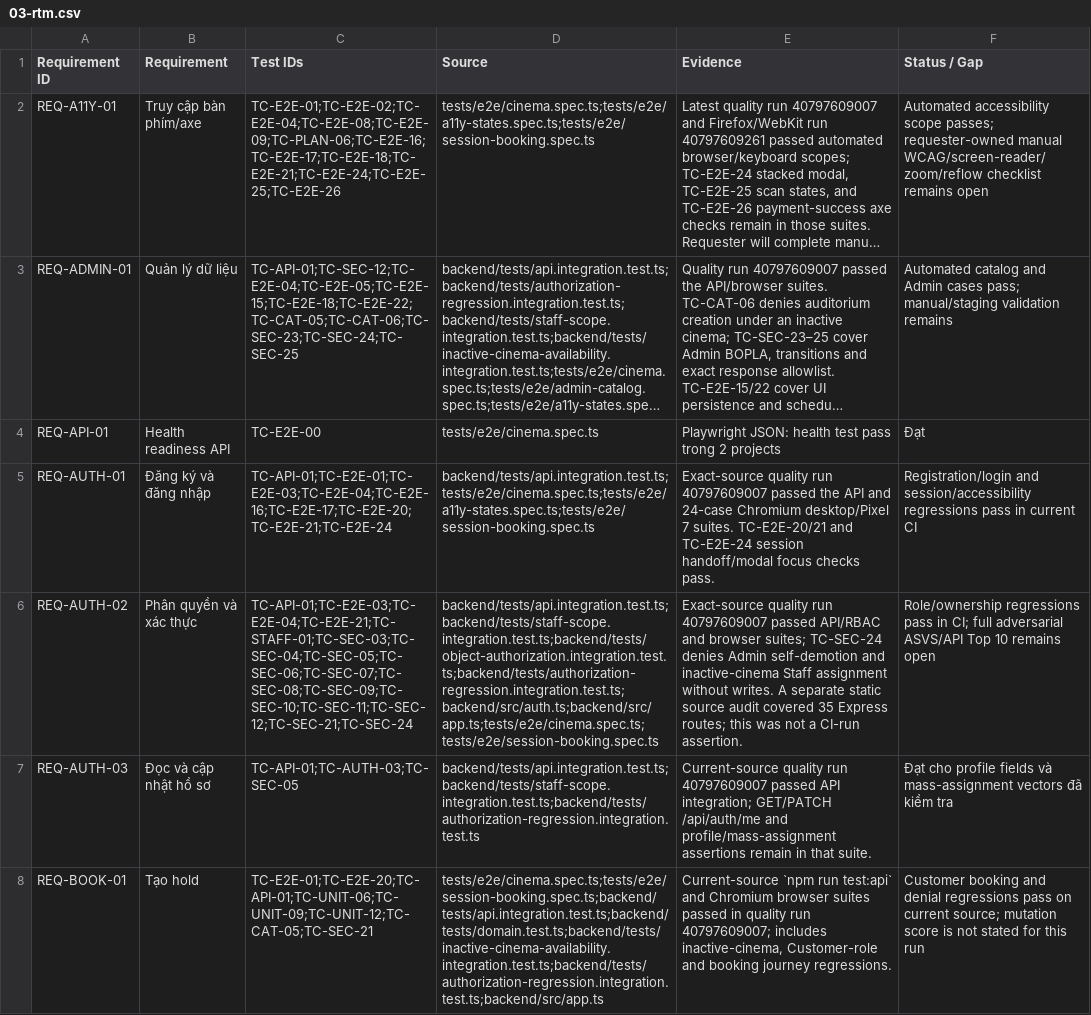
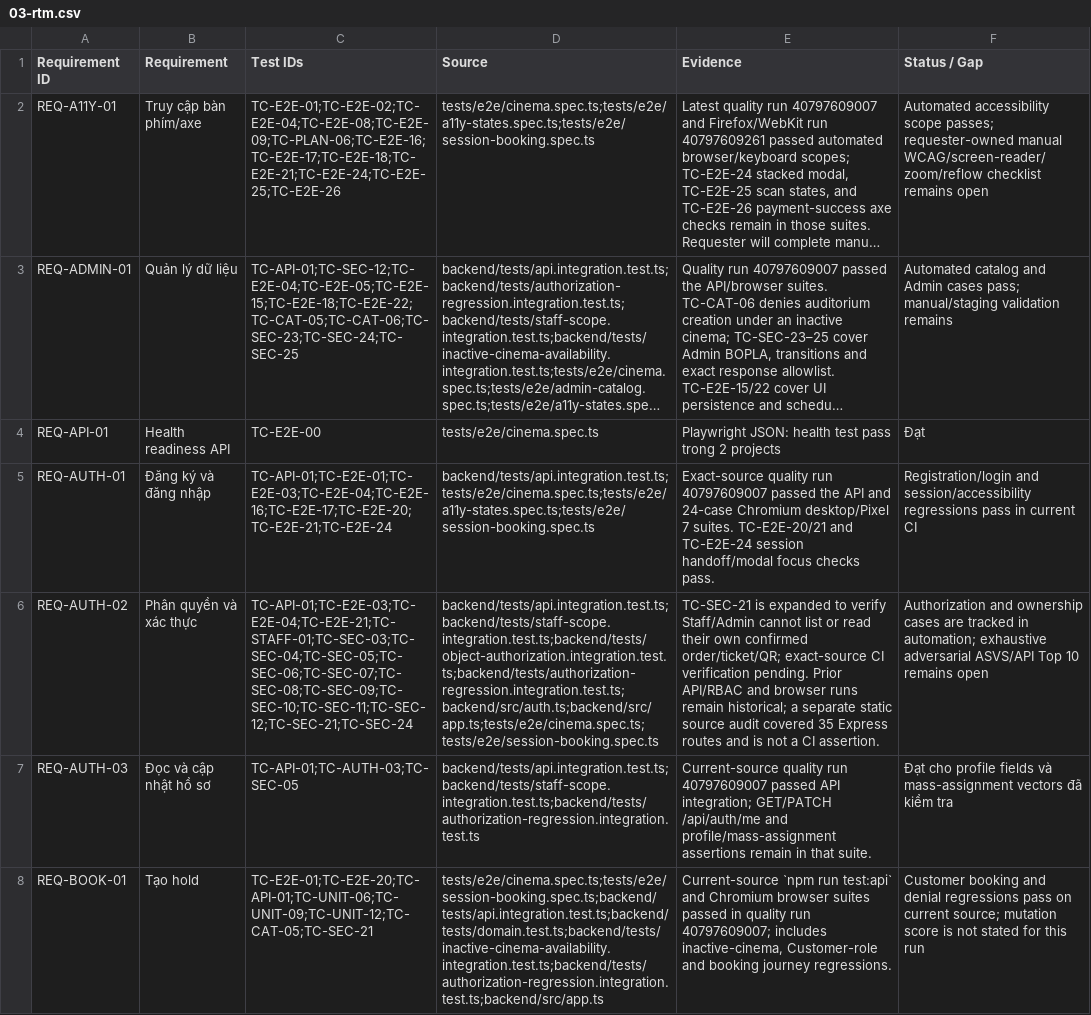
Before and after one commit to mahTuqn/DGKD_GK, a CSV file: docs/03-rtm.csv, drawn as a sheet; only a part is shown; long unchanged cells end in …; the diff names each change by its address in the sheet, - before the commit and + after, or states it on an @@ line.

```diff
--- a/docs/03-rtm.csv
+++ b/docs/03-rtm.csv
-E6 (Evidence): Exact-source quality run 40797609007 passed API/RBAC and browser suites; TC-SEC-24 denies Admin self-demotion and inactive-cinema Staff assignment without writes. A separate static source audit covered 35 Express routes; this was not a CI-run assertion.
+E6 (Evidence): TC-SEC-21 is expanded to verify Staff/Admin cannot list or read their own confirmed order/ticket/QR; exact-source CI verification pending. Prior API/RBAC and browser runs remain historical; a separate static source audit covered 35 Express routes and is not a CI assertion.
-F6 (Status / Gap): Role/ownership regressions pass in CI; full adversarial ASVS/API…
+F6 (Status / Gap): Authorization and ownership cases are tracked in automation; exhaustive adversarial ASVS/API…
```
Also changed, not shown: docs/04-test-cases.csv, docs/security/authorization-route-matrix.csv, 5 other files.
